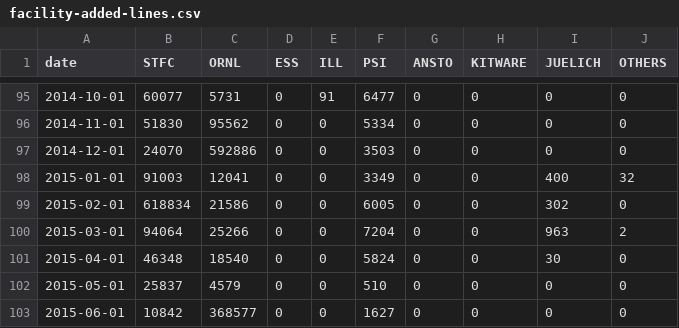
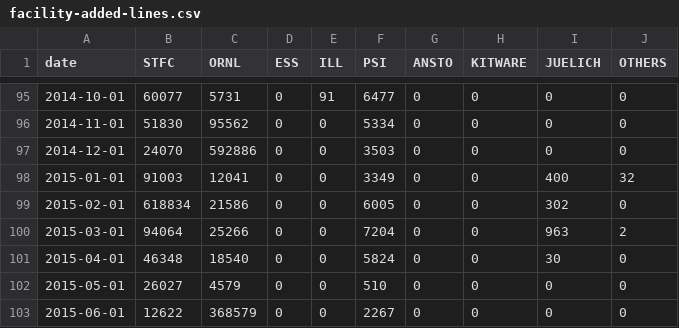
Before and after one commit to mantidproject/documents, a CSV file: Project-Management/reports/facility-added-lines.csv, drawn as a sheet; only a part is shown, gaps mark what is left out.

Commit message:
Updated git reports

```diff
--- a/Project-Management/reports/facility-added-lines.csv
+++ b/Project-Management/reports/facility-added-lines.csv
@@ -101,3 +101,3 @@ date,STFC,ORNL,ESS,ILL,PSI,ANSTO,KITWARE,JUELICH,OTHERS
 2015-04-01,46348,18540,0,0,5824,0,0,30,0
-2015-05-01,25837,4579,0,0,510,0,0,0,0
-2015-06-01,10842,368577,0,0,1627,0,0,0,0
+2015-05-01,26027,4579,0,0,510,0,0,0,0
+2015-06-01,12622,368579,0,0,2267,0,0,0,0
```
Also changed, not shown: Project-Management/reports/facility-changed-files.csv, Project-Management/reports/facility-commits.csv, 1 other file.
